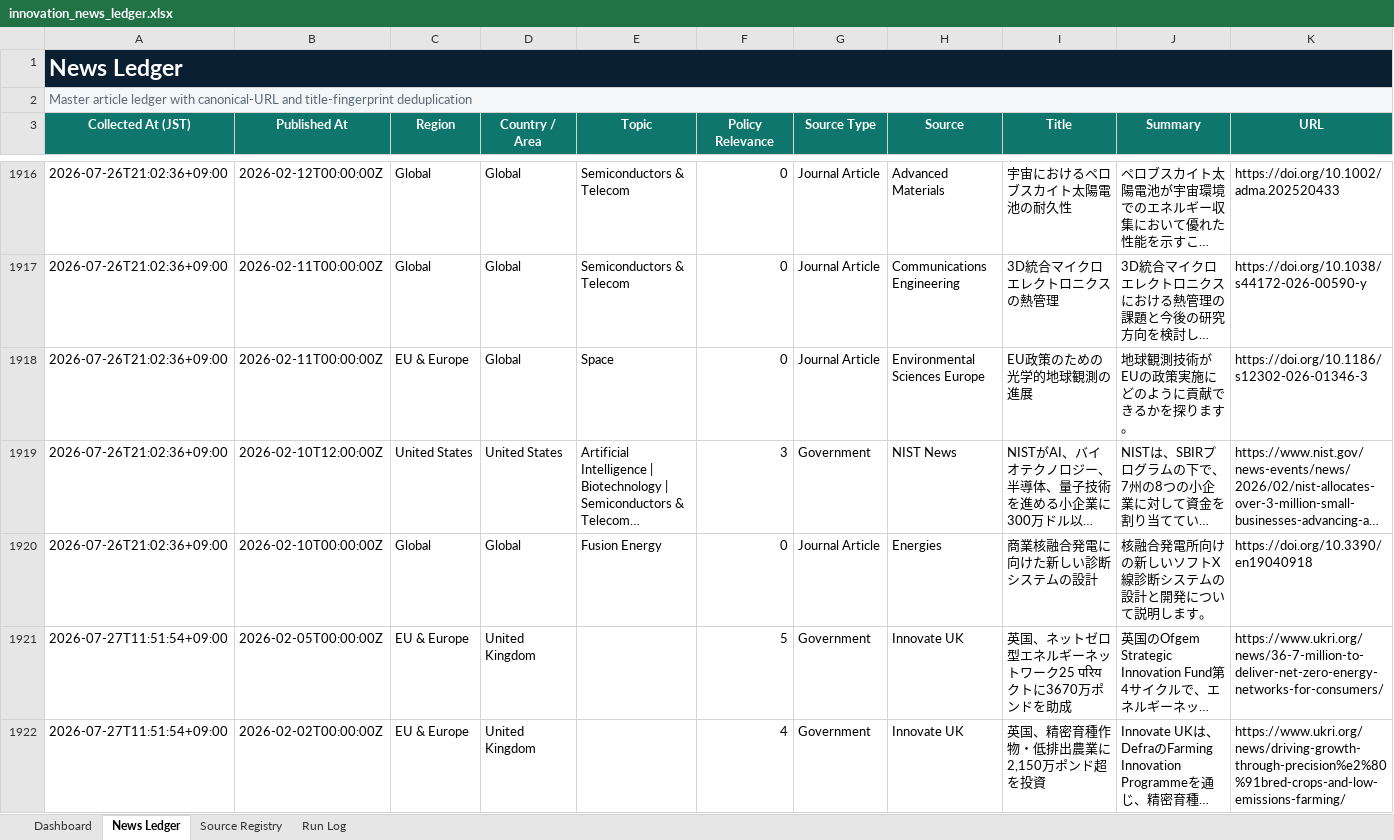
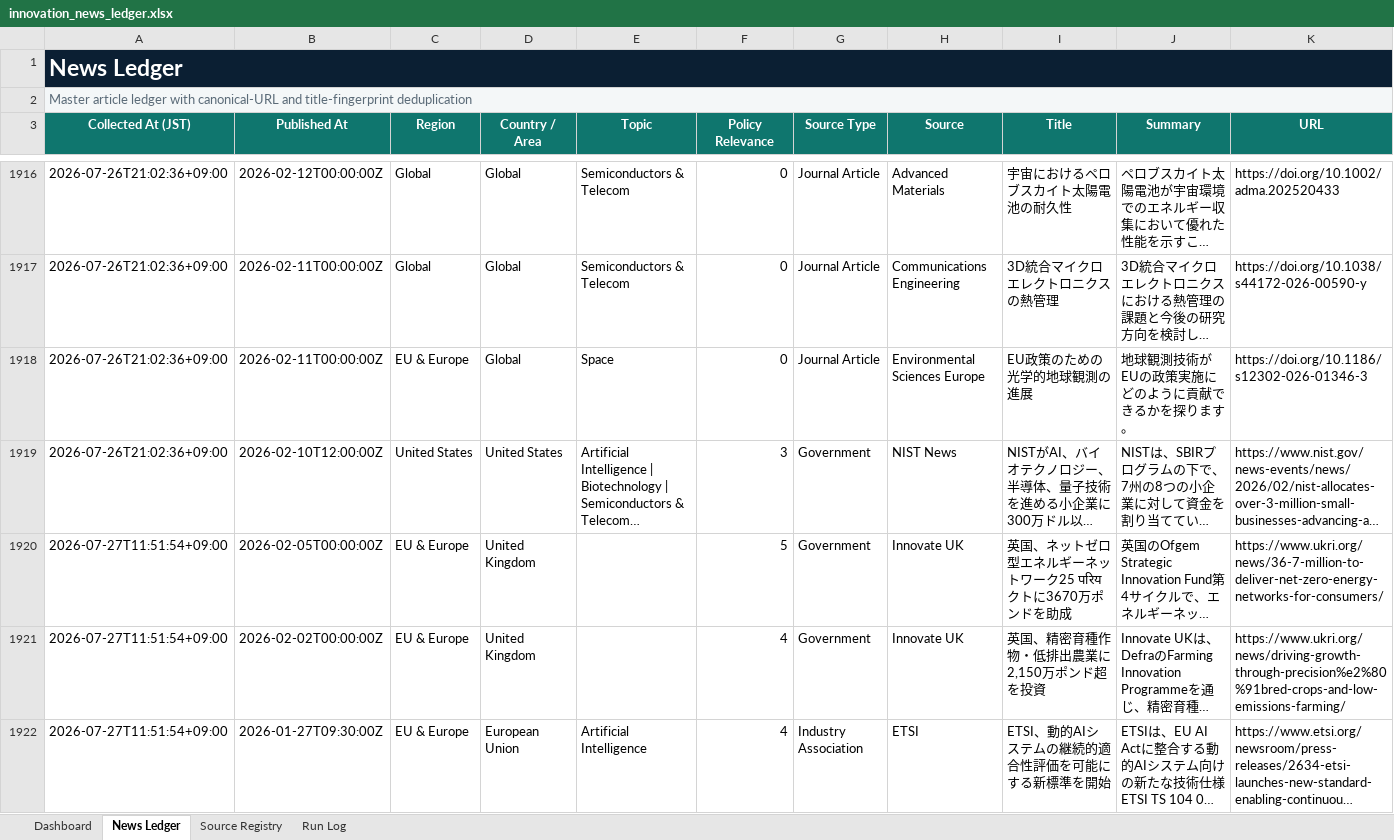
Before and after one commit to yagiharuka/innovation-news, an Excel workbook: docs/innovation_news_ledger.xlsx, sheet News Ledger, drawn as a sheet; only a part is shown, gaps mark what is left out; the shorter side is filled out with more unchanged rows; long unchanged cells end in …; values as stored, in another font and other column widths than the file's, no borders; conditional formats and table styles not drawn; rows hold the shown columns only; the diff names each change by its address in the sheet, - before the commit and + after, or states it on an @@ line.

```diff
--- a/docs/innovation_news_ledger.xlsx (sheet News Ledger)
+++ b/docs/innovation_news_ledger.xlsx (sheet News Ledger)
-row 1920: 2026-07-26T21:02:36+09:00 | 2026-02-10T00:00:00Z | Global | Global | Fusion Energy | 0 | Journal Article | Energies | 商業核融合発電に向けた新しい診断システムの設計 | 核融合発電所向けの新しいソフトX線診断システムの設計と開発について説明します。 | https://doi.org/10.3390/en19040918
```
Also changed, not shown: sheet Run Log, sheet Dashboard, 7 other files.
